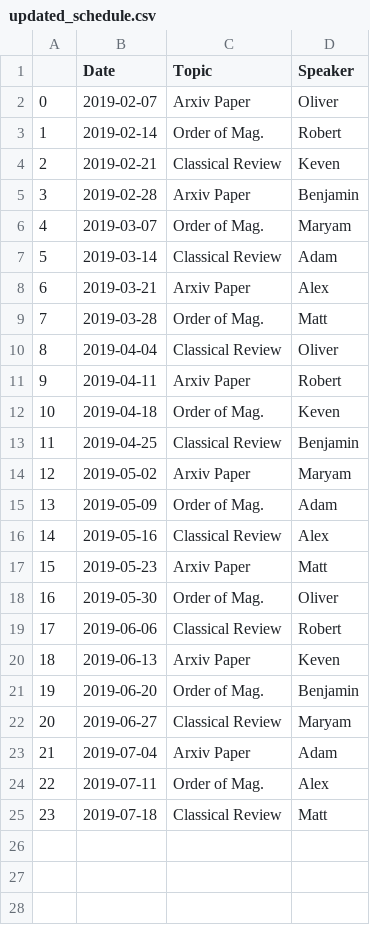
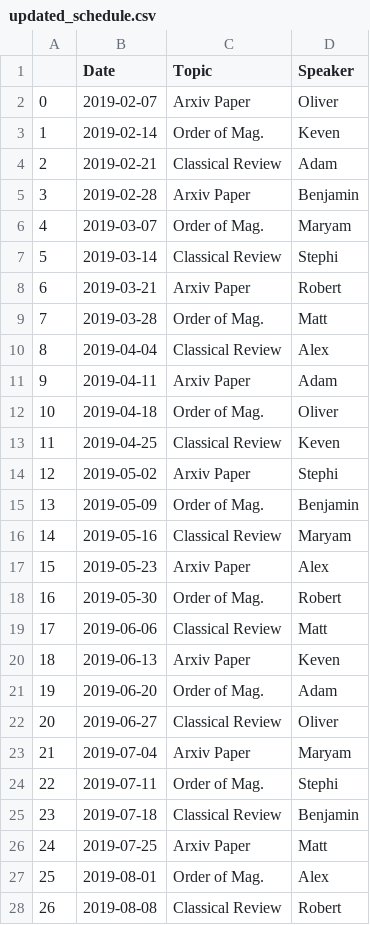
Before and after one commit to renkeven/michele_group_meeting, a CSV file: updated_schedule.csv, drawn as a sheet.

```diff
--- a/updated_schedule.csv
+++ b/updated_schedule.csv
@@ -2,24 +2,27 @@
 0,2019-02-07,Arxiv Paper,Oliver
-1,2019-02-14,Order of Mag.,Robert
-2,2019-02-21,Classical Review,Keven
+1,2019-02-14,Order of Mag.,Keven
+2,2019-02-21,Classical Review,Adam
 3,2019-02-28,Arxiv Paper,Benjamin
 4,2019-03-07,Order of Mag.,Maryam
-5,2019-03-14,Classical Review,Adam
-6,2019-03-21,Arxiv Paper,Alex
+5,2019-03-14,Classical Review,Stephi
+6,2019-03-21,Arxiv Paper,Robert
 7,2019-03-28,Order of Mag.,Matt
-8,2019-04-04,Classical Review,Oliver
-9,2019-04-11,Arxiv Paper,Robert
-10,2019-04-18,Order of Mag.,Keven
-11,2019-04-25,Classical Review,Benjamin
-12,2019-05-02,Arxiv Paper,Maryam
-13,2019-05-09,Order of Mag.,Adam
-14,2019-05-16,Classical Review,Alex
-15,2019-05-23,Arxiv Paper,Matt
-16,2019-05-30,Order of Mag.,Oliver
-17,2019-06-06,Classical Review,Robert
+8,2019-04-04,Classical Review,Alex
+9,2019-04-11,Arxiv Paper,Adam
+10,2019-04-18,Order of Mag.,Oliver
+11,2019-04-25,Classical Review,Keven
+12,2019-05-02,Arxiv Paper,Stephi
+13,2019-05-09,Order of Mag.,Benjamin
+14,2019-05-16,Classical Review,Maryam
+15,2019-05-23,Arxiv Paper,Alex
+16,2019-05-30,Order of Mag.,Robert
+17,2019-06-06,Classical Review,Matt
 18,2019-06-13,Arxiv Paper,Keven
-19,2019-06-20,Order of Mag.,Benjamin
-20,2019-06-27,Classical Review,Maryam
-21,2019-07-04,Arxiv Paper,Adam
-22,2019-07-11,Order of Mag.,Alex
-23,2019-07-18,Classical Review,Matt
+19,2019-06-20,Order of Mag.,Adam
+20,2019-06-27,Classical Review,Oliver
+21,2019-07-04,Arxiv Paper,Maryam
+22,2019-07-11,Order of Mag.,Stephi
+23,2019-07-18,Classical Review,Benjamin
+24,2019-07-25,Arxiv Paper,Matt
+25,2019-08-01,Order of Mag.,Alex
+26,2019-08-08,Classical Review,Robert
```
Also changed, not shown: Initial_Schedule.csv, 1 other file.
